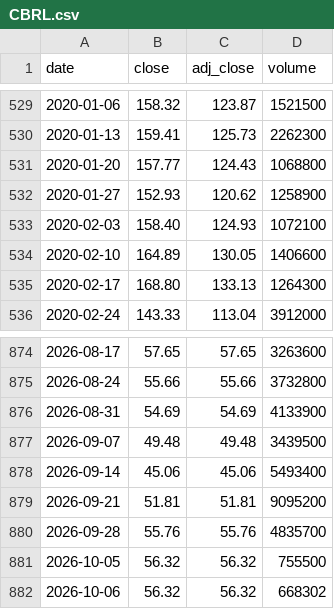
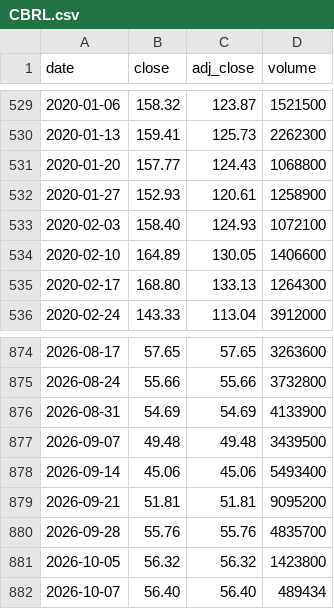
Before and after one commit to cri8-gemini/cri8-gemini.github.io, a CSV file: data/stocks/CBRL.csv, drawn as a sheet; only a part is shown, gaps mark what is left out.

```diff
--- a/data/stocks/CBRL.csv
+++ b/data/stocks/CBRL.csv
@@ -531,3 +531,3 @@ date,close,adj_close,volume
 2020-01-20,157.77,124.43,1068800
-2020-01-27,152.93,120.62,1258900
+2020-01-27,152.93,120.61,1258900
 2020-02-03,158.40,124.93,1072100
@@ -880,3 +880,3 @@ date,close,adj_close,volume
 2026-09-28,55.76,55.76,4835700
-2026-10-05,56.32,56.32,755500
-2026-10-06,56.32,56.32,668302
+2026-10-05,56.32,56.32,1423800
+2026-10-07,56.40,56.40,489434
```
Also changed, not shown: data/newsline_issues.csv, data/stocks/DPZ.csv, 10 other files.
